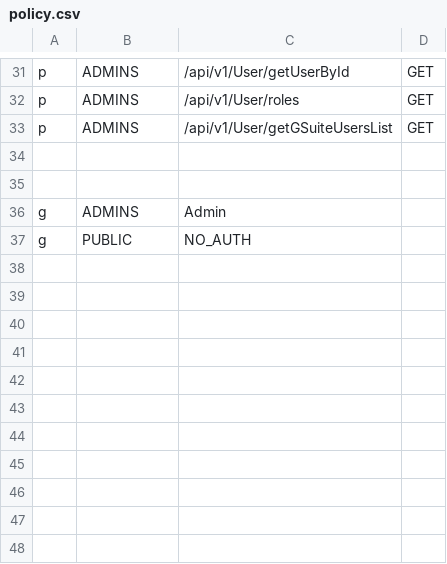
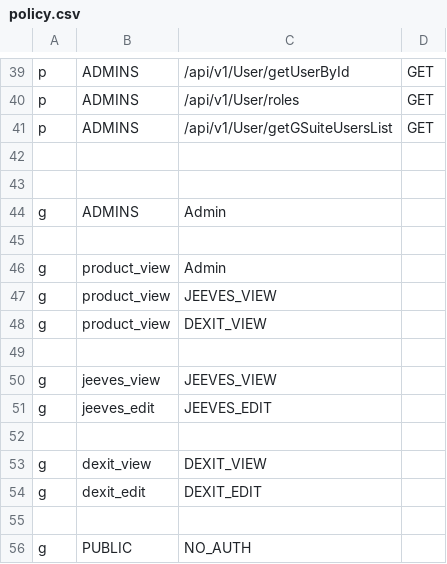
Before and after one commit to trishant-lab/complex-pr-batch-v1, a CSV file: app/core/pycasbin/policy.csv, drawn as a sheet; only a part is shown, gaps mark what is left out; the diff covers the shown part only; the diff names each change by its address in the sheet, - before the commit and + after, or states it on an @@ line.

```diff
--- a/app/core/pycasbin/policy.csv
+++ b/app/core/pycasbin/policy.csv
+row 45: (empty)
+row 46: g | product_view | Admin
+row 47: g | product_view | JEEVES_VIEW
+row 48: g | product_view | DEXIT_VIEW
+row 49: (empty)
+row 50: g | jeeves_view | JEEVES_VIEW
+row 51: g | jeeves_edit | JEEVES_EDIT
+row 52: (empty)
+row 53: g | dexit_view | DEXIT_VIEW
+row 54: g | dexit_edit | DEXIT_EDIT
+row 55: (empty)
```
Also changed, not shown: 8 added rows and 6 edited cells elsewhere in this file, 2 other files.
